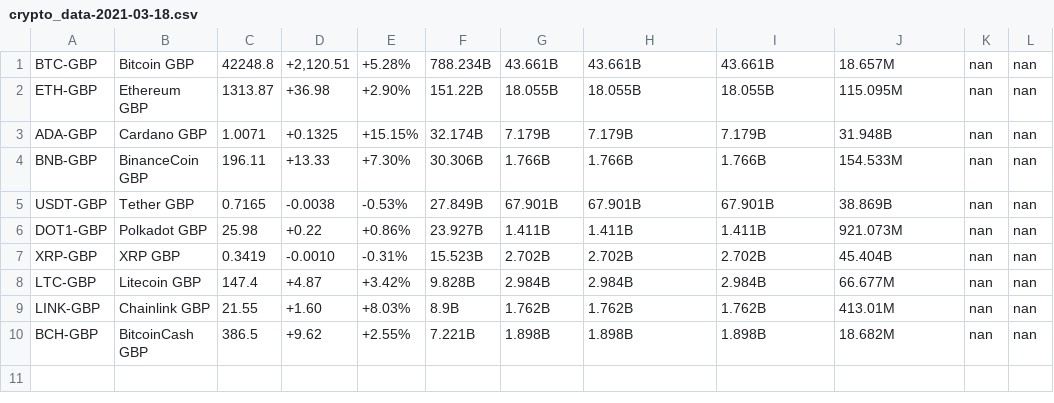
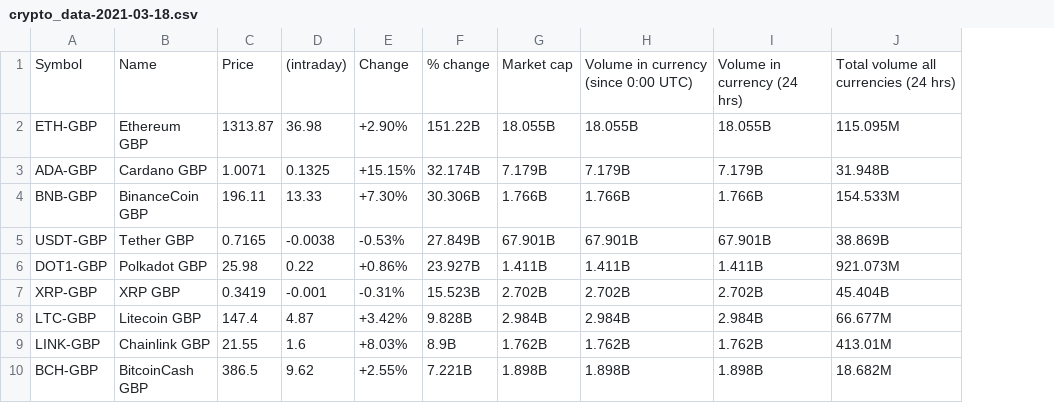
Before and after one commit to jayhere1/Cryptocurrencyproject, a CSV file: Daily Data/crypto_data-2021-03-18.csv, drawn as a sheet; removed rows and columns are numbered as before the commit, all else as after; the diff names each change by its address in the sheet, - before the commit and + after, or states it on an @@ line.

```diff
--- a/Daily Data/crypto_data-2021-03-18.csv
+++ b/Daily Data/crypto_data-2021-03-18.csv
-column D, rows 2-10: +36.98 | +0.1325 | +13.33 | -0.0038 | +0.22 | -0.0010 | +4.87 | +1.60 | +9.62
+column D, rows 2-10: 36.98 | 0.1325 | 13.33 | -0.0038 | 0.22 | -0.001 | 4.87 | 1.6 | 9.62
-column K, rows 2-10: all nan
-column L, rows 2-10: all nan
-row 1: BTC-GBP | Bitcoin GBP | 42248.8 | +2,120.51 | +5.28% | 788.234B | 43.661B | 43.661B | 43.661B | 18.657M | nan | nan
+row 1: Symbol | Name | Price | (intraday) | Change | % change | Market cap | Volume in currency (since 0:00 UTC) | Volume in currency (24 hrs) | Total volume all currencies (24 hrs)
```
Also changed, not shown: Daily Data/crypto_data-2021-03-13.csv, Daily Data/crypto_data-2021-03-15.csv, 29 other files.
